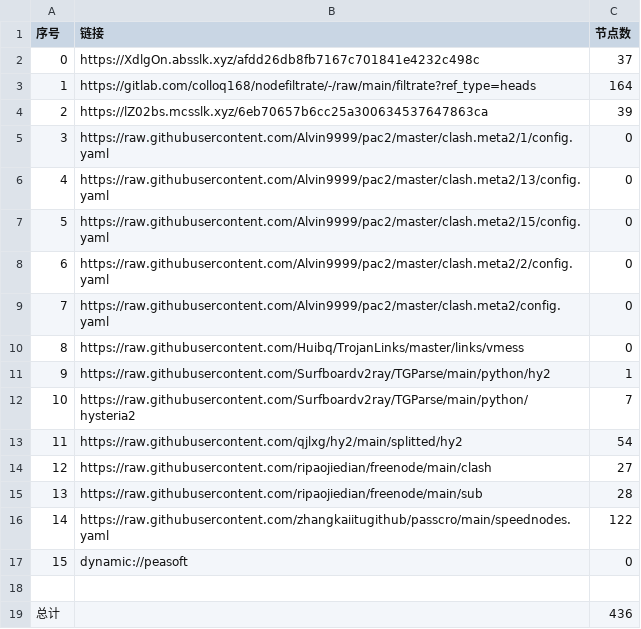
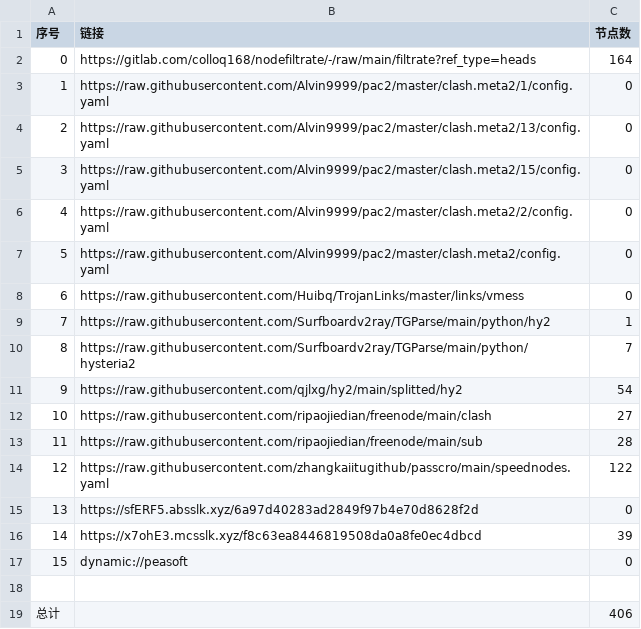
Before and after one commit to fgkhi/AutoMergePublicNodes, a CSV file: list_result.csv, drawn as a sheet; removed rows and columns are numbered as before the commit, all else as after; the diff names each change by its address in the sheet, - before the commit and + after, or states it on an @@ line.

```diff
--- a/list_result.csv
+++ b/list_result.csv
-row 2: 0 | https://XdlgOn.absslk.xyz/afdd26db8fb7167c701841e4232c498c | 37
@@ column A (序号) renumbered between rows 2 and 14 @@
-row 4: 2 | https://lZ02bs.mcsslk.xyz/6eb70657b6cc25a300634537647863ca | 39
+row 15: 13 | https://sfERF5.absslk.xyz/6a97d40283ad2849f97b4e70d8628f2d | 0
+row 16: 14 | https://x7ohE3.mcsslk.xyz/f8c63ea8446819508da0a8fe0ec4dbcd | 39
-C19 (节点数): 436
+C19 (节点数): 406
```
Also changed, not shown: 31 other files.
